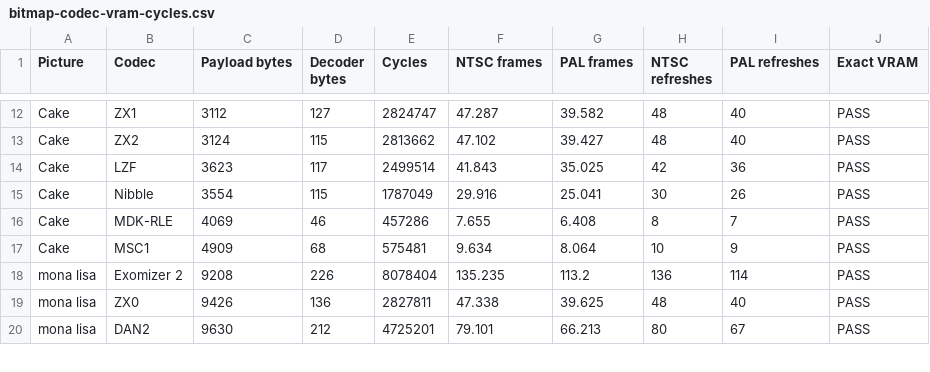
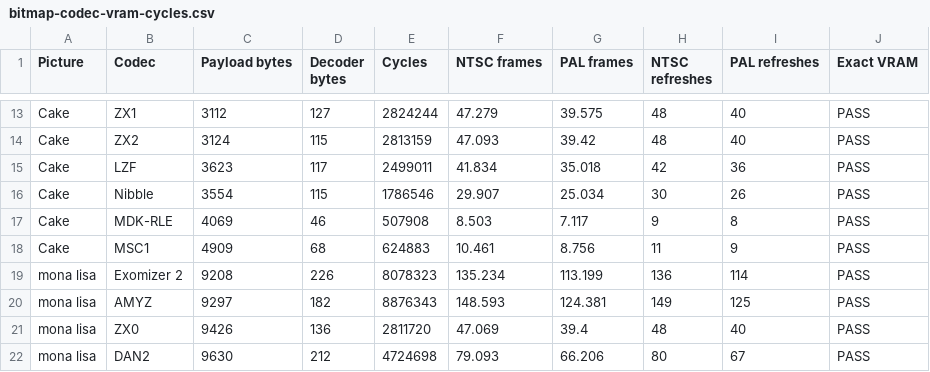
Before and after one commit to amypurple/AmyStudio, a CSV file: competition/benchmarks/compression/bitmap-codec-vram-cycles.csv, drawn as a sheet; only a part is shown, gaps mark what is left out; the diff covers the shown part only.

Commit message:
Refresh direct VRAM codec timings

```diff
--- a/competition/benchmarks/compression/bitmap-codec-vram-cycles.csv
+++ b/competition/benchmarks/compression/bitmap-codec-vram-cycles.csv
@@ -12,9 +13,10 @@
-"Cake","ZX1","3112","127","2824747","47.287","39.582","48","40","PASS"
-"Cake","ZX2","3124","115","2813662","47.102","39.427","48","40","PASS"
-"Cake","LZF","3623","117","2499514","41.843","35.025","42","36","PASS"
-"Cake","Nibble","3554","115","1787049","29.916","25.041","30","26","PASS"
-"Cake","MDK-RLE","4069","46","457286","7.655","6.408","8","7","PASS"
-"Cake","MSC1","4909","68","575481","9.634","8.064","10","9","PASS"
-"mona lisa","Exomizer 2","9208","226","8078404","135.235","113.2","136","114","PASS"
-"mona lisa","ZX0","9426","136","2827811","47.338","39.625","48","40","PASS"
-"mona lisa","DAN2","9630","212","4725201","79.101","66.213","80","67","PASS"
+"Cake","ZX1","3112","127","2824244","47.279","39.575","48","40","PASS"
+"Cake","ZX2","3124","115","2813159","47.093","39.42","48","40","PASS"
+"Cake","LZF","3623","117","2499011","41.834","35.018","42","36","PASS"
+"Cake","Nibble","3554","115","1786546","29.907","25.034","30","26","PASS"
+"Cake","MDK-RLE","4069","46","507908","8.503","7.117","9","8","PASS"
+"Cake","MSC1","4909","68","624883","10.461","8.756","11","9","PASS"
+"mona lisa","Exomizer 2","9208","226","8078323","135.234","113.199","136","114","PASS"
+"mona lisa","AMYZ","9297","182","8876343","148.593","124.381","149","125","PASS"
+"mona lisa","ZX0","9426","136","2811720","47.069","39.4","48","40","PASS"
+"mona lisa","DAN2","9630","212","4724698","79.093","66.206","80","67","PASS"
```
Also changed, not shown: 2 added rows and 121 edited cells elsewhere in this file, competition/benchmarks/compression/bitmap-codec-vram-cycle-ranking.csv, 8 other files.
